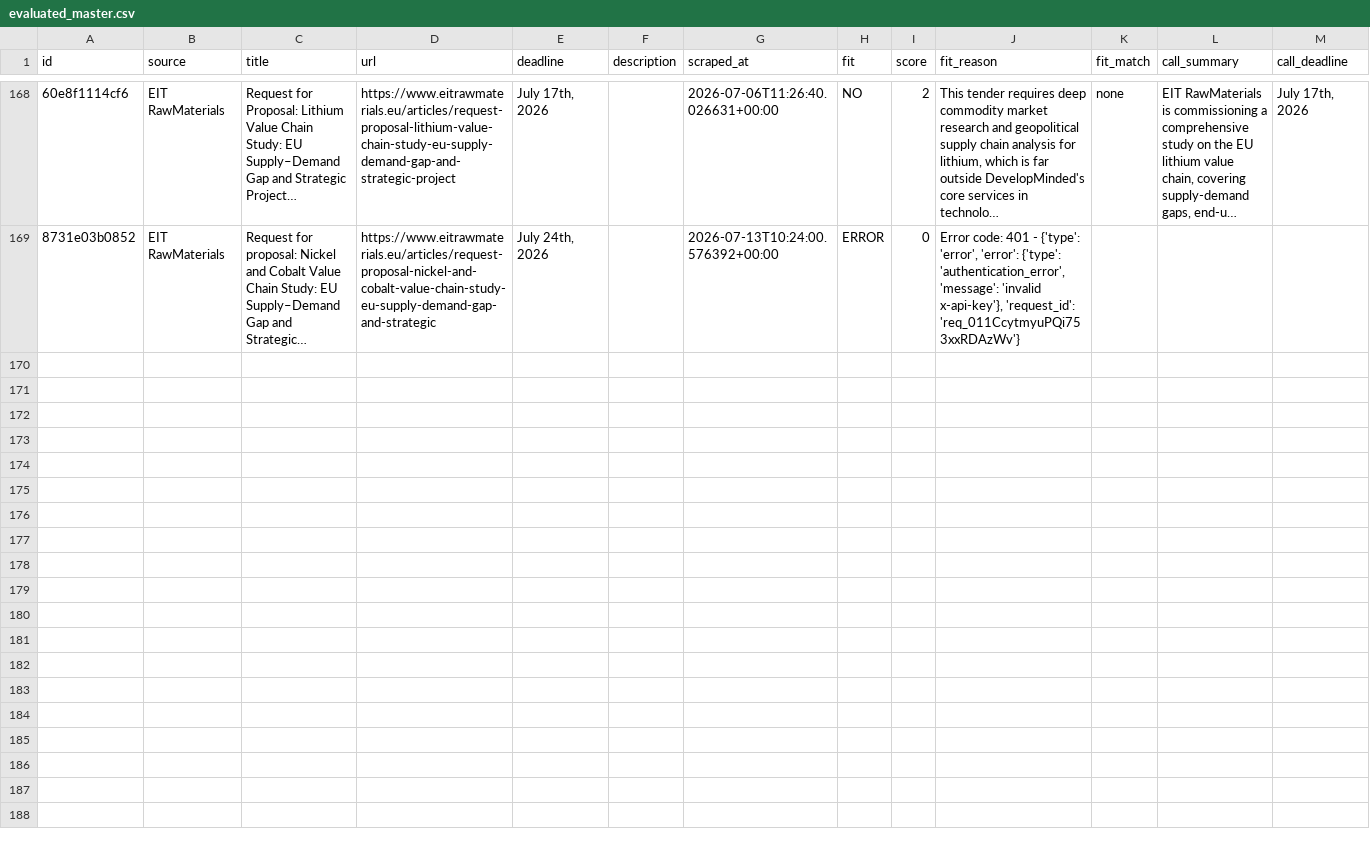
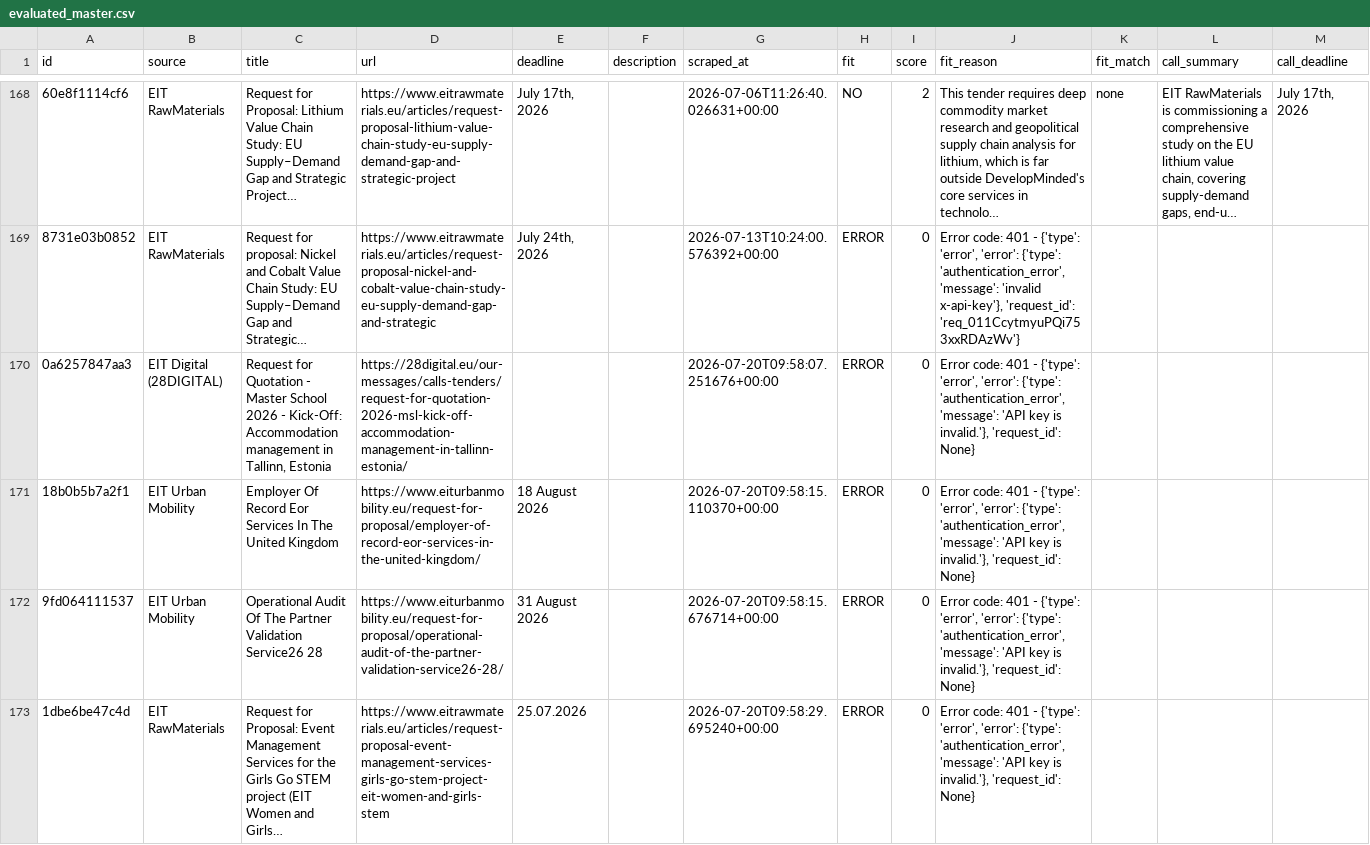
Before and after one commit to petra-rgb/TED-API, a CSV file: output/evaluated_master.csv, drawn as a sheet; only a part is shown, gaps mark what is left out; long unchanged cells end in …; the diff names each change by its address in the sheet, - before the commit and + after, or states it on an @@ line.

```diff
--- a/output/evaluated_master.csv
+++ b/output/evaluated_master.csv
+row 170: 0a6257847aa3 | EIT Digital (28DIGITAL) | Request for Quotation - Master School 2026 - Kick-Off: Accommodation management in Tallinn, Estonia | https://28digital.eu/our-messages/calls-tenders/request-for-quotation-2026-msl-kick-off-accommodation-management-in-tallinn-estonia/ |  |  | 2026-07-20T09:58:07.251676+00:00 | ERROR | 0 | Error code: 401 - {'type': 'error', 'error': {'type': 'authentication_error', 'message': 'API key is invalid.'}, 'request_id': None}
+row 171: 18b0b5b7a2f1 | EIT Urban Mobility | Employer Of Record Eor Services In The United Kingdom | https://www.eiturbanmobility.eu/request-for-proposal/employer-of-record-eor-services-in-the-united-kingdom/ | 18 August 2026 |  | 2026-07-20T09:58:15.110370+00:00 | ERROR | 0 | Error code: 401 - {'type': 'error', 'error': {'type': 'authentication_error', 'message': 'API key is invalid.'}, 'request_id': None}
+row 172: 9fd064111537 | EIT Urban Mobility | Operational Audit Of The Partner Validation Service26 28 | https://www.eiturbanmobility.eu/request-for-proposal/operational-audit-of-the-partner-validation-service26-28/ | 31 August 2026 |  | 2026-07-20T09:58:15.676714+00:00 | ERROR | 0 | Error code: 401 - {'type': 'error', 'error': {'type': 'authentication_error', 'message': 'API key is invalid.'}, 'request_id': None}
+row 173: 1dbe6be47c4d | EIT RawMaterials | Request for Proposal: Event Management Services for the Girls Go STEM project (EIT Women and Girls… | https://www.eitrawmaterials.eu/articles/request-proposal-event-management-services-girls-go-stem-project-eit-women-and-girls-stem | 25.07.2026 |  | 2026-07-20T09:58:29.695240+00:00 | ERROR | 0 | Error code: 401 - {'type': 'error', 'error': {'type': 'authentication_error', 'message': 'API key is invalid.'}, 'request_id': None}
```
Also changed, not shown: output/active_tenders.csv, output/all_tenders_master.csv, 1 other file.
